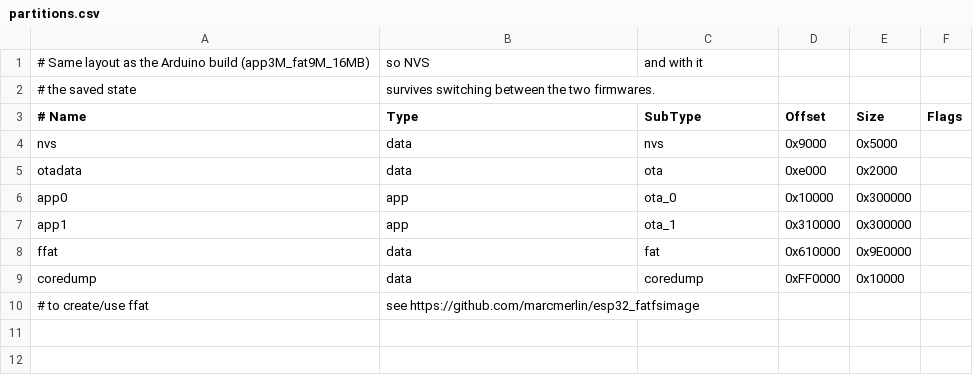
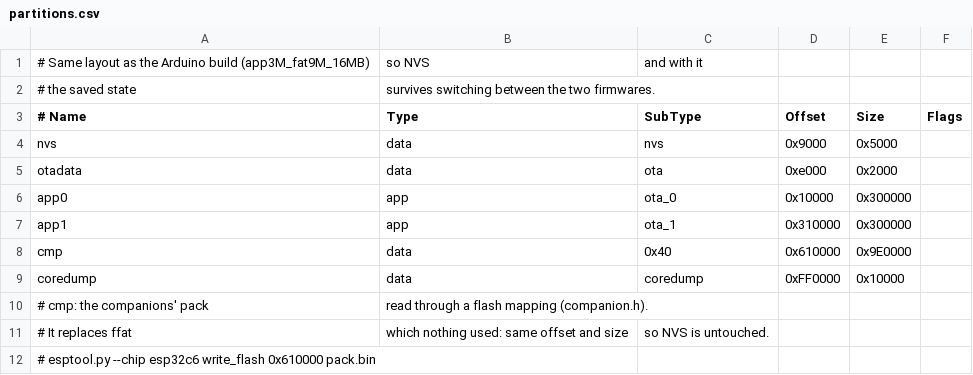
Before and after one commit to Belzenoob/holy-gluten-watch, a CSV file: firmware/partitions.csv, drawn as a sheet.

```diff
--- a/firmware/partitions.csv
+++ b/firmware/partitions.csv
@@ -7,4 +7,6 @@ app0,     app,  ota_0,   0x10000, 0x300000,
 app1,     app,  ota_1,   0x310000,0x300000,
-ffat,     data, fat,     0x610000,0x9E0000,
+cmp,      data, 0x40,    0x610000,0x9E0000,
 coredump, data, coredump,0xFF0000,0x10000,
-# to create/use ffat, see https://github.com/marcmerlin/esp32_fatfsimage
+# cmp: the companions' pack, read through a flash mapping (companion.h).
+# It replaces ffat, which nothing used: same offset and size, so NVS is untouched.
+#   esptool.py --chip esp32c6 write_flash 0x610000 pack.bin
```
Also changed, not shown: 15 other files.
